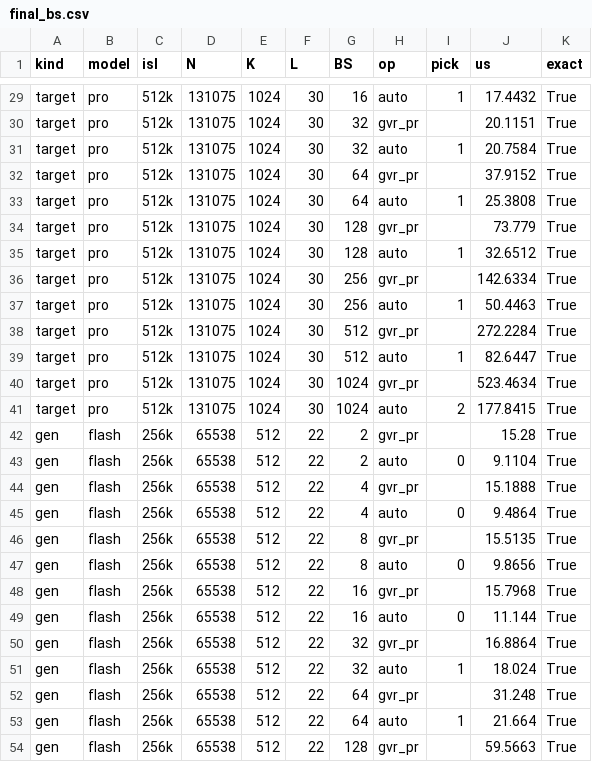
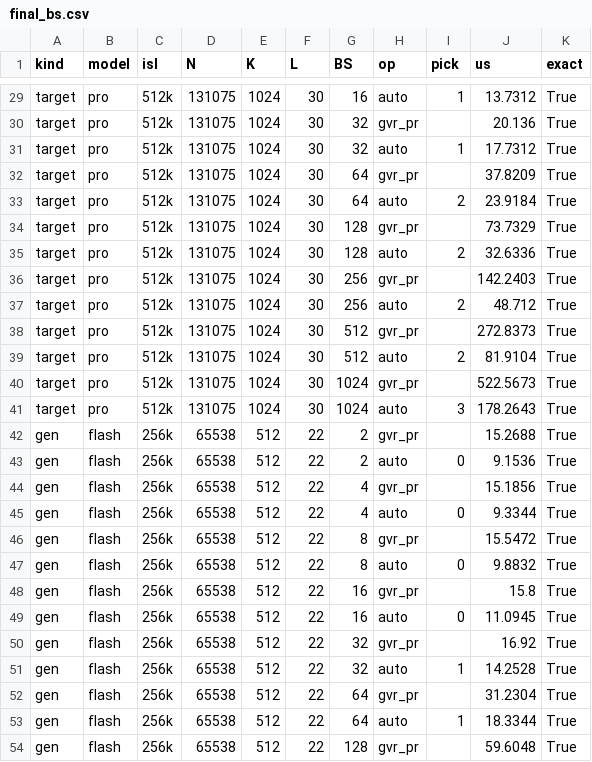
Before and after one commit to longcheng-nv/TensorRT-LLM, a CSV file: indexer_topk_op_bench/op26_r0_upstream_port_report/kf_bs_scaling/ext/final_bs.csv, drawn as a sheet; only a part is shown, gaps mark what is left out; the diff covers the shown part only; the diff names each change by its address in the sheet, - before the commit and + after, or states it on an @@ line.

```diff
--- a/indexer_topk_op_bench/op26_r0_upstream_port_report/kf_bs_scaling/ext/final_bs.csv
+++ b/indexer_topk_op_bench/op26_r0_upstream_port_report/kf_bs_scaling/ext/final_bs.csv
-J29 (us): 17.4432
+J29 (us): 13.7312
-J30 (us): 20.1151
+J30 (us): 20.136
-J31 (us): 20.7584
+J31 (us): 17.7312
-J32 (us): 37.9152
+J32 (us): 37.8209
-I33 (pick): 1
+I33 (pick): 2
-J33 (us): 25.3808
+J33 (us): 23.9184
-J34 (us): 73.779
+J34 (us): 73.7329
-I35 (pick): 1
+I35 (pick): 2
-J35 (us): 32.6512
+J35 (us): 32.6336
-J36 (us): 142.6334
+J36 (us): 142.2403
-I37 (pick): 1
+I37 (pick): 2
-J37 (us): 50.4463
+J37 (us): 48.712
-J38 (us): 272.2284
+J38 (us): 272.8373
-I39 (pick): 1
+I39 (pick): 2
-J39 (us): 82.6447
+J39 (us): 81.9104
-J40 (us): 523.4634
+J40 (us): 522.5673
-I41 (pick): 2
+I41 (pick): 3
-J41 (us): 177.8415
+J41 (us): 178.2643
-J42 (us): 15.28
+J42 (us): 15.2688
-J43 (us): 9.1104
+J43 (us): 9.1536
-J44 (us): 15.1888
+J44 (us): 15.1856
-J45 (us): 9.4864
+J45 (us): 9.3344
-J46 (us): 15.5135
+J46 (us): 15.5472
-J47 (us): 9.8656
+J47 (us): 9.8832
-J48 (us): 15.7968
+J48 (us): 15.8
-J49 (us): 11.144
+J49 (us): 11.0945
-J50 (us): 16.8864
+J50 (us): 16.92
-J51 (us): 18.024
+J51 (us): 14.2528
-J52 (us): 31.248
+J52 (us): 31.2304
-J53 (us): 21.664
+J53 (us): 18.3344
-J54 (us): 59.5663
+J54 (us): 59.6048
```
Also changed, not shown: 71 edited cells elsewhere in this file, 6 other files.
